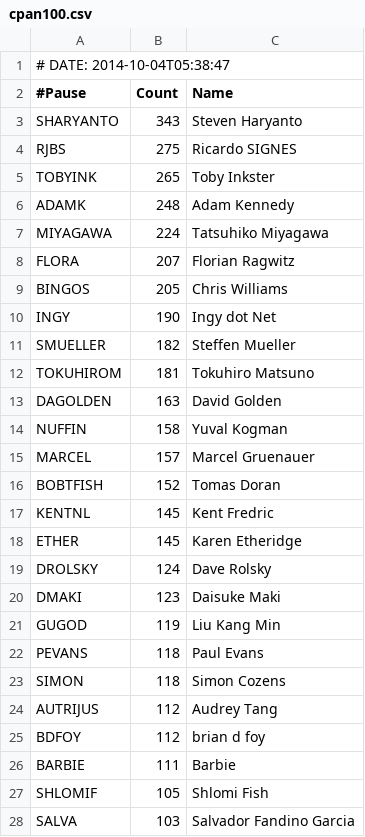
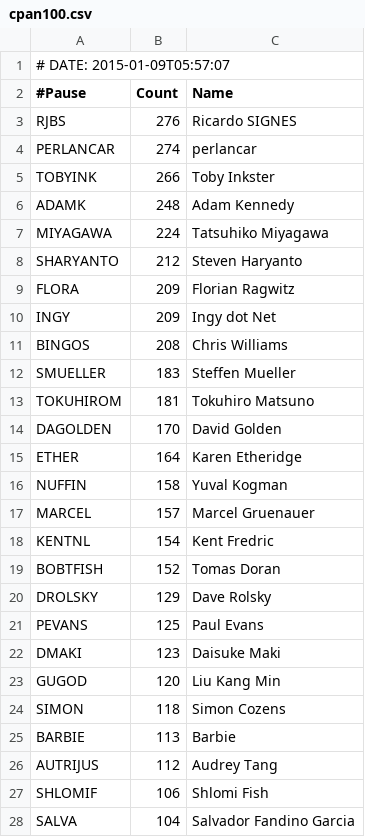
Before and after one commit to barbie/acme-cpanauthors-cpan-onehundred, a CSV file: examples/data/cpan100.csv, drawn as a sheet; only a part is shown; the diff covers the shown part only.

Commit message:
updated from most recent data

```diff
--- a/examples/data/cpan100.csv
+++ b/examples/data/cpan100.csv
@@ -1,28 +1,28 @@
-# DATE: 2014-10-04T05:38:47
+# DATE: 2015-01-09T05:57:07
 #Pause,Count,Name
-SHARYANTO,343,Steven Haryanto
-RJBS,275,Ricardo SIGNES
-TOBYINK,265,Toby Inkster
+RJBS,276,Ricardo SIGNES
+PERLANCAR,274,perlancar
+TOBYINK,266,Toby Inkster
 ADAMK,248,Adam Kennedy
 MIYAGAWA,224,Tatsuhiko Miyagawa
-FLORA,207,Florian Ragwitz
-BINGOS,205,Chris Williams
-INGY,190,Ingy dot Net
-SMUELLER,182,Steffen Mueller
+SHARYANTO,212,Steven Haryanto
+FLORA,209,Florian Ragwitz
+INGY,209,Ingy dot Net
+BINGOS,208,Chris Williams
+SMUELLER,183,Steffen Mueller
 TOKUHIROM,181,Tokuhiro Matsuno
-DAGOLDEN,163,David Golden
+DAGOLDEN,170,David Golden
+ETHER,164,Karen Etheridge
 NUFFIN,158,Yuval Kogman
 MARCEL,157,Marcel Gruenauer
+KENTNL,154,Kent Fredric
 BOBTFISH,152,Tomas Doran
-KENTNL,145,Kent Fredric
-ETHER,145,Karen Etheridge
-DROLSKY,124,Dave Rolsky
+DROLSKY,129,Dave Rolsky
+PEVANS,125,Paul Evans
 DMAKI,123,Daisuke Maki
-GUGOD,119,Liu Kang Min
-PEVANS,118,Paul Evans
+GUGOD,120,Liu Kang Min
 SIMON,118,Simon Cozens
+BARBIE,113,Barbie
 AUTRIJUS,112,Audrey Tang
-BDFOY,112,brian d foy
-BARBIE,111,Barbie
-SHLOMIF,105,Shlomi Fish
-SALVA,103,Salvador Fandino Garcia
+SHLOMIF,106,Shlomi Fish
+SALVA,104,Salvador Fandino Garcia
```
Also changed, not shown: 2 added rows and 1 removed row elsewhere in this file, 7 other files.
